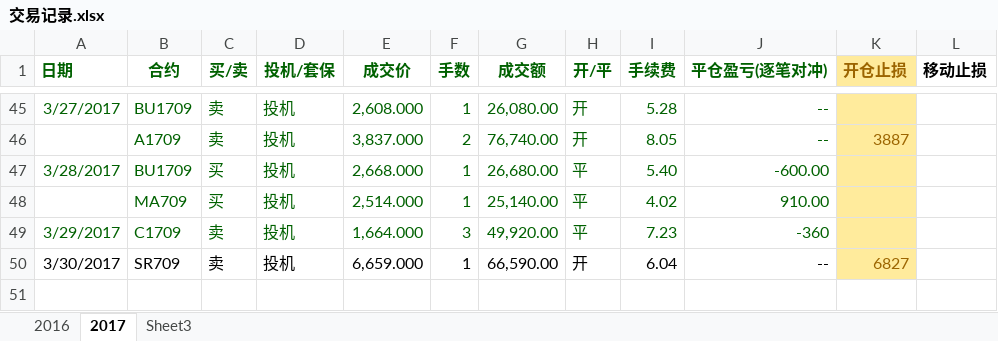
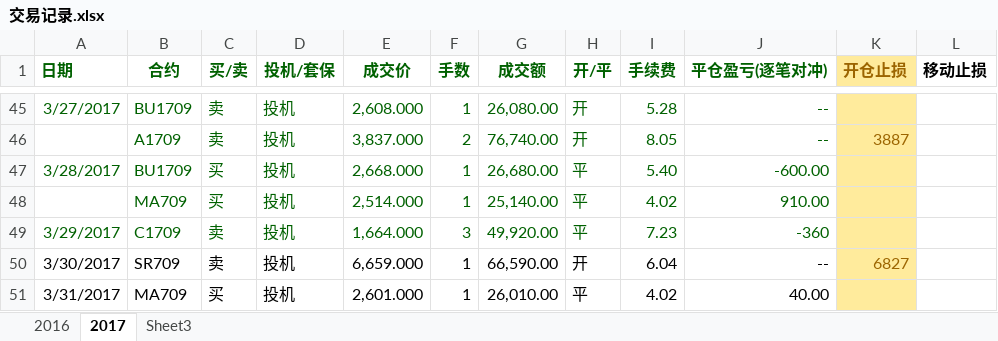
Before and after one commit to wzgdavid/ana, an Excel workbook: 交易记录.xlsx, sheet 2017, drawn as a sheet; only a part is shown, gaps mark what is left out; values as stored, in another font and other column widths than the file's, no borders; the diff names each change by its address in the sheet, - before the commit and + after, or states it on an @@ line.

```diff
--- a/交易记录.xlsx (sheet 2017)
+++ b/交易记录.xlsx (sheet 2017)
+row 51: 3/31/2017 | MA709 | 买 | 投机 | 2,601.000 | 1 | 26,010.00 | 平 | 4.02 | 40.00
```
Also changed, not shown: 1 other file.
